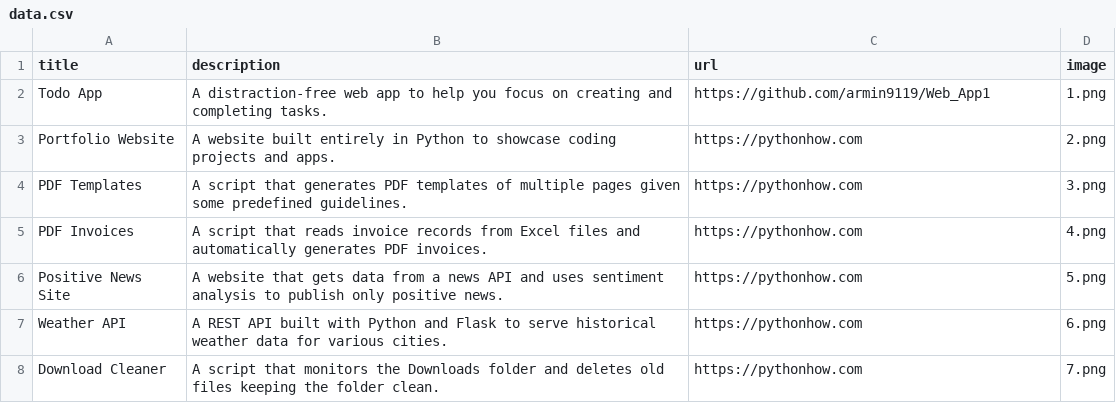
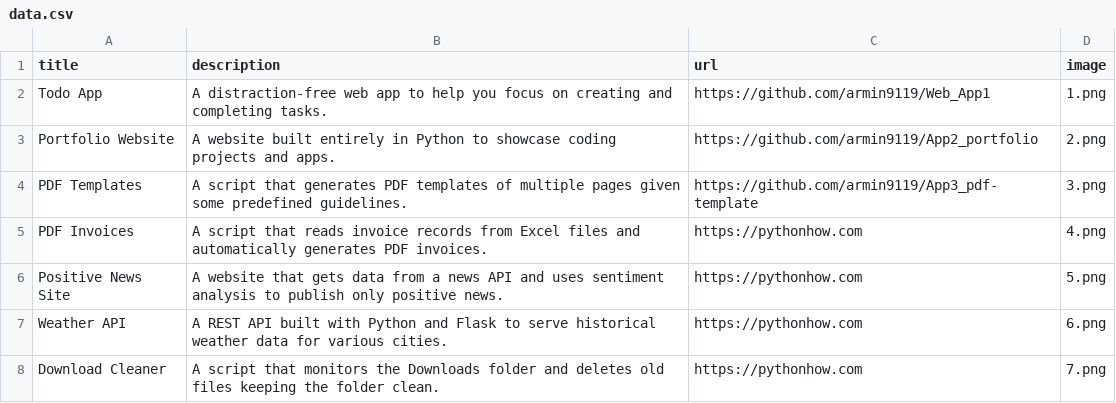
Before and after one commit to armin9119/App2_portfolio, a CSV file: data.csv, drawn as a sheet; only a part is shown.

Commit message:
compeleted project

```diff
--- a/data.csv
+++ b/data.csv
@@ -2,4 +2,4 @@ title;description;url;image
 Todo App;A distraction-free web app to help you focus on creating and completing tasks.;https://github.com/armin9119/Web_App1;1.png
-Portfolio Website;A website built entirely in Python to showcase coding projects and apps.;https://pythonhow.com;2.png
-PDF Templates;A script that generates PDF templates of multiple pages given some predefined guidelines.;https://pythonhow.com;3.png
+Portfolio Website;A website built entirely in Python to showcase coding projects and apps.;https://github.com/armin9119/App2_portfolio;2.png
+PDF Templates;A script that generates PDF templates of multiple pages given some predefined guidelines.;https://github.com/armin9119/App3_pdf-template;3.png
 PDF Invoices;A script that reads invoice records from Excel files and automatically generates PDF invoices.;https://pythonhow.com;4.png
```
